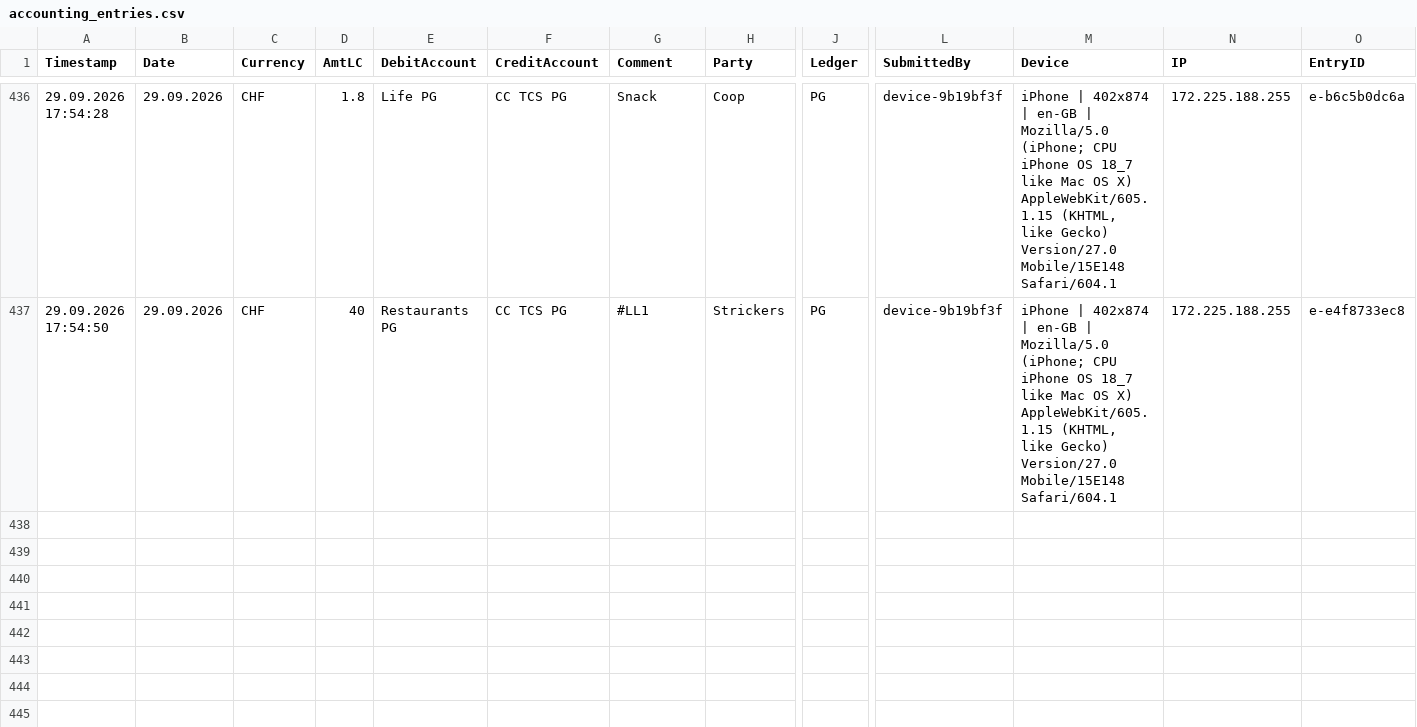
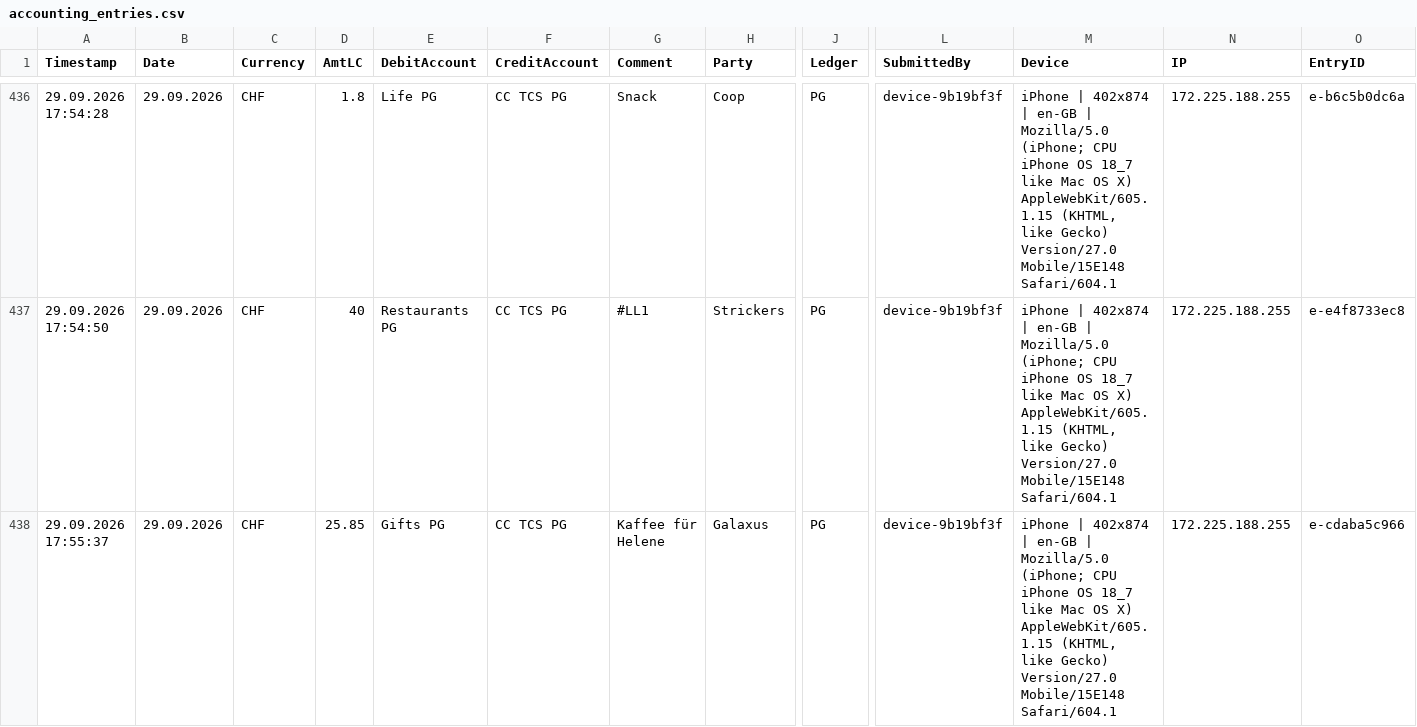
Before and after one commit to Munotstadt/accountingdatacollector, a CSV file: accounting_entries.csv, drawn as a sheet; only a part is shown, gaps mark what is left out; rows hold the shown columns only; the diff names each change by its address in the sheet, - before the commit and + after, or states it on an @@ line.

Commit message:
Add ledger entry 29.09.2026 · Galaxus · CHF 25.85

```diff
--- a/accounting_entries.csv
+++ b/accounting_entries.csv
+row 438: 29.09.2026 17:55:37 | 29.09.2026 | CHF | 25.85 | Gifts PG | CC TCS PG | Kaffee für Helene | Galaxus | PG | device-9b19bf3f | iPhone | 402x874 | en-GB | Mozilla/5.0 (iPhone; CPU iPhone OS 18_7 like Mac OS X) AppleWebKit/605.1.15 (KHTML, like Gecko) Version/27.0 Mobile/15E148 Safari/604.1 | 172.225.188.255 | e-cdaba5c966
```
